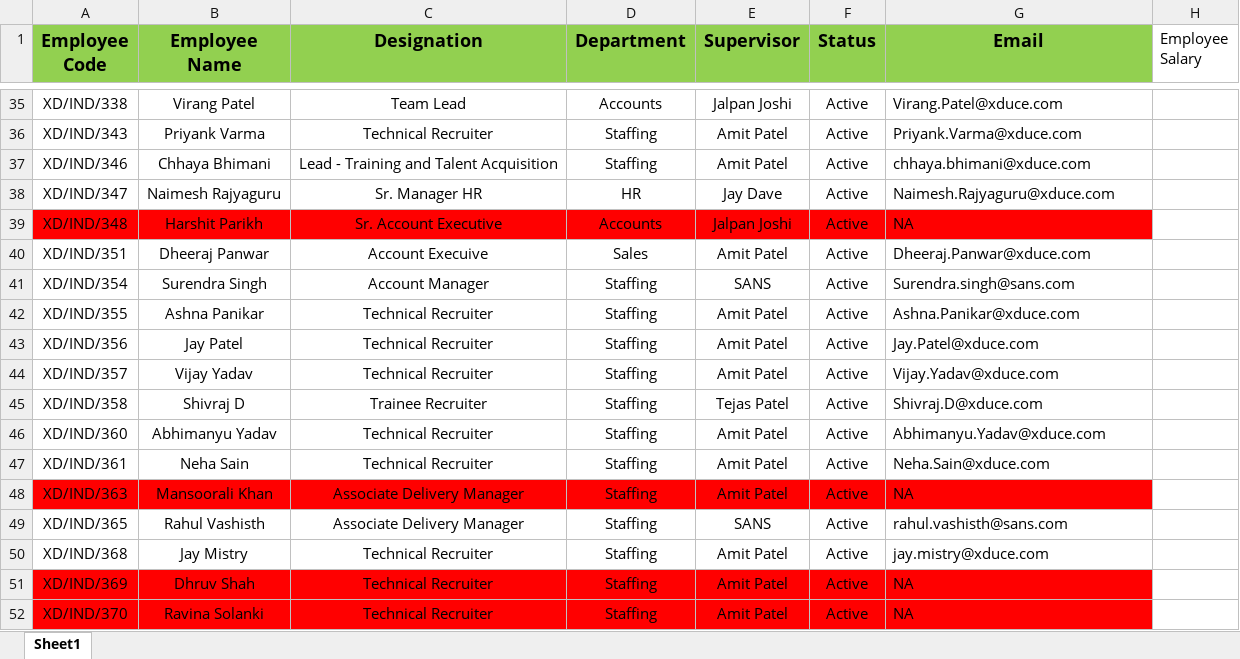
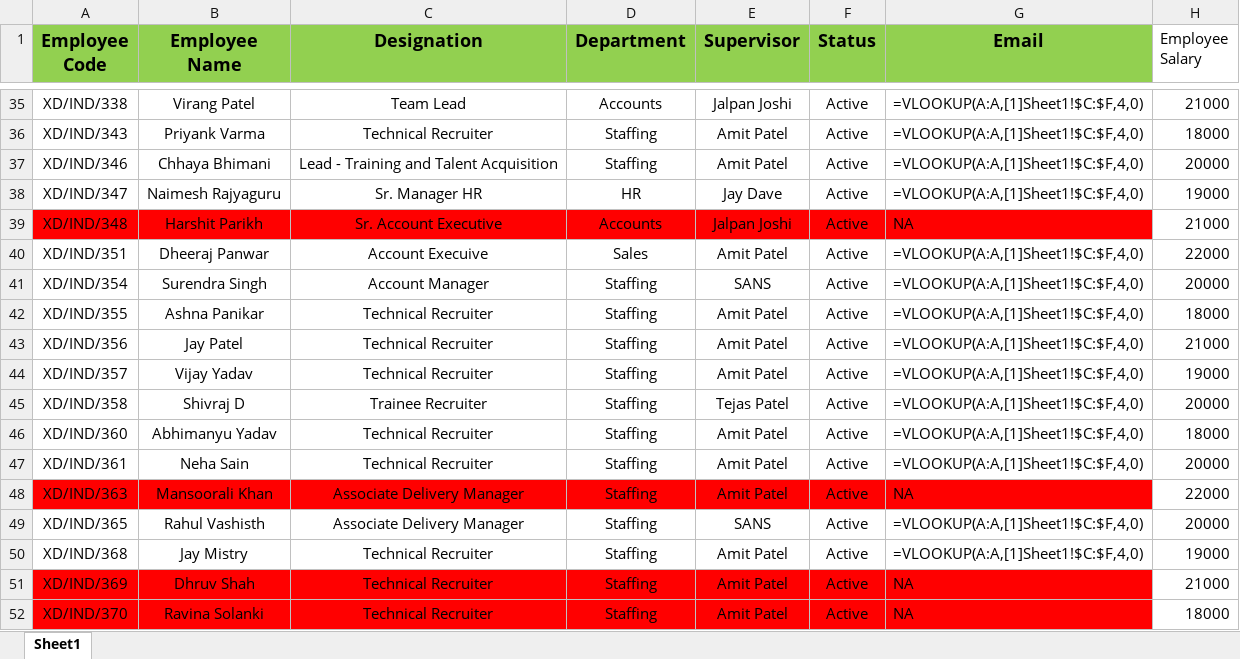
Before and after one commit to devanshu-73/Xduce_Python, an Excel workbook: Week-2/8_April/ex_2.xlsx, sheet Sheet1, drawn as a sheet; only a part is shown, gaps mark what is left out; values as stored, in another font and other column widths than the file's, no borders; formulas without a stored value are shown as written; the diff covers the shown part only; the diff names each change by its address in the sheet, - before the commit and + after, or states it on an @@ line.

```diff
--- a/Week-2/8_April/ex_2.xlsx (sheet Sheet1)
+++ b/Week-2/8_April/ex_2.xlsx (sheet Sheet1)
-G35 (Email): Virang.Patel@xduce.com
+G35 (Email): =VLOOKUP(A:A,[1]Sheet1!$C:$F,4,0)
-H35 (Employee Salary): (empty)
+H35 (Employee Salary): 21000
-G36 (Email): Priyank.Varma@xduce.com
+G36 (Email): =VLOOKUP(A:A,[1]Sheet1!$C:$F,4,0)
-H36 (Employee Salary): (empty)
+H36 (Employee Salary): 18000
-G37 (Email): chhaya.bhimani@xduce.com
+G37 (Email): =VLOOKUP(A:A,[1]Sheet1!$C:$F,4,0)
-H37 (Employee Salary): (empty)
+H37 (Employee Salary): 20000
-G38 (Email): Naimesh.Rajyaguru@xduce.com
+G38 (Email): =VLOOKUP(A:A,[1]Sheet1!$C:$F,4,0)
-H38 (Employee Salary): (empty)
+H38 (Employee Salary): 19000
-H39 (Employee Salary): (empty)
+H39 (Employee Salary): 21000
-G40 (Email): Dheeraj.Panwar@xduce.com
+G40 (Email): =VLOOKUP(A:A,[1]Sheet1!$C:$F,4,0)
-H40 (Employee Salary): (empty)
+H40 (Employee Salary): 22000
-G41 (Email): Surendra.singh@sans.com
+G41 (Email): =VLOOKUP(A:A,[1]Sheet1!$C:$F,4,0)
-H41 (Employee Salary): (empty)
+H41 (Employee Salary): 20000
-G42 (Email): Ashna.Panikar@xduce.com
+G42 (Email): =VLOOKUP(A:A,[1]Sheet1!$C:$F,4,0)
-H42 (Employee Salary): (empty)
+H42 (Employee Salary): 18000
-G43 (Email): Jay.Patel@xduce.com
+G43 (Email): =VLOOKUP(A:A,[1]Sheet1!$C:$F,4,0)
-H43 (Employee Salary): (empty)
+H43 (Employee Salary): 21000
-G44 (Email): Vijay.Yadav@xduce.com
+G44 (Email): =VLOOKUP(A:A,[1]Sheet1!$C:$F,4,0)
-H44 (Employee Salary): (empty)
+H44 (Employee Salary): 19000
-G45 (Email): Shivraj.D@xduce.com
+G45 (Email): =VLOOKUP(A:A,[1]Sheet1!$C:$F,4,0)
-H45 (Employee Salary): (empty)
+H45 (Employee Salary): 20000
-G46 (Email): Abhimanyu.Yadav@xduce.com
+G46 (Email): =VLOOKUP(A:A,[1]Sheet1!$C:$F,4,0)
-H46 (Employee Salary): (empty)
+H46 (Employee Salary): 18000
-G47 (Email): Neha.Sain@xduce.com
+G47 (Email): =VLOOKUP(A:A,[1]Sheet1!$C:$F,4,0)
-H47 (Employee Salary): (empty)
+H47 (Employee Salary): 20000
-H48 (Employee Salary): (empty)
+H48 (Employee Salary): 22000
-G49 (Email): rahul.vashisth@sans.com
+G49 (Email): =VLOOKUP(A:A,[1]Sheet1!$C:$F,4,0)
-H49 (Employee Salary): (empty)
+H49 (Employee Salary): 20000
-G50 (Email): jay.mistry@xduce.com
+G50 (Email): =VLOOKUP(A:A,[1]Sheet1!$C:$F,4,0)
-H50 (Employee Salary): (empty)
+H50 (Employee Salary): 19000
-H51 (Employee Salary): (empty)
+H51 (Employee Salary): 21000
-H52 (Employee Salary): (empty)
+H52 (Employee Salary): 18000
```
Also changed, not shown: 97 edited cells elsewhere in this sheet, 1 other file.
